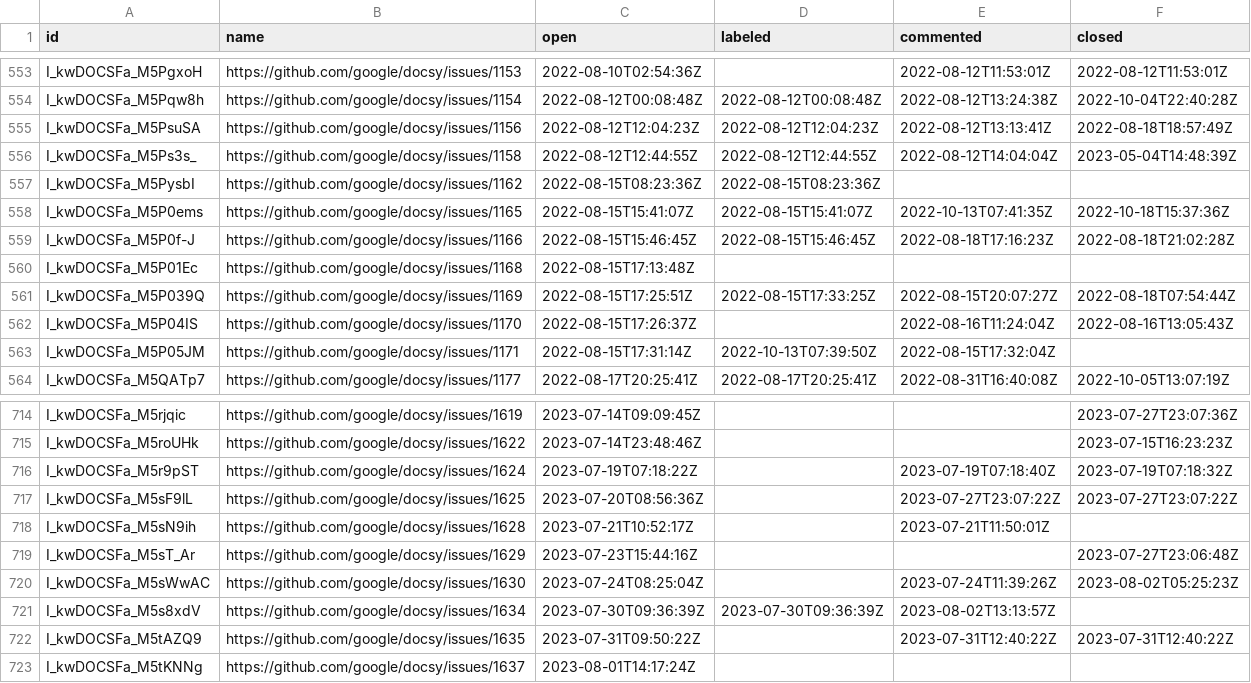
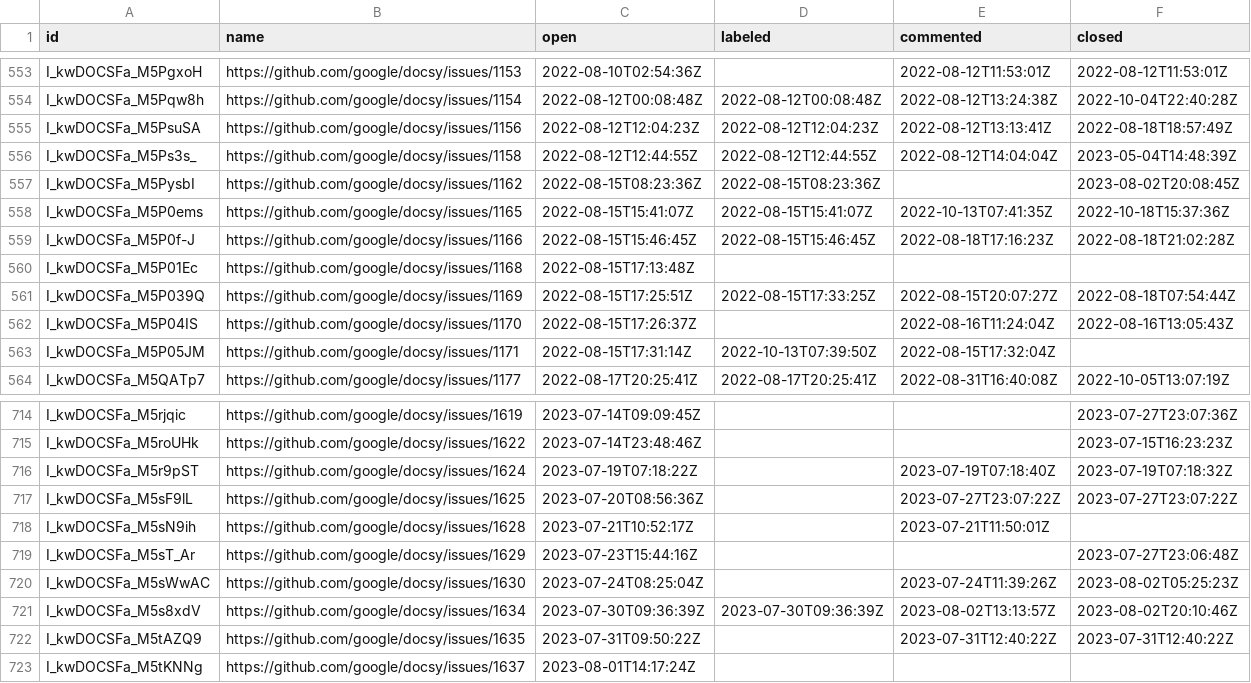
Before and after one commit to deining/docsy-metrics, a CSV file: data/google/docsy/issues.csv, drawn as a sheet; only a part is shown, gaps mark what is left out.

```diff
--- a/data/google/docsy/issues.csv
+++ b/data/google/docsy/issues.csv
@@ -556,3 +556,3 @@ I_kwDOCSFa_M5PsuSA,https://github.com/google/docsy/issues/1156,2022-08-12T12:04:
 I_kwDOCSFa_M5Ps3s_,https://github.com/google/docsy/issues/1158,2022-08-12T12:44:55Z,2022-08-12T12:44:55Z,2022-08-12T14:04:04Z,2023-05-04T14:48:39Z
-I_kwDOCSFa_M5PysbI,https://github.com/google/docsy/issues/1162,2022-08-15T08:23:36Z,2022-08-15T08:23:36Z,,
+I_kwDOCSFa_M5PysbI,https://github.com/google/docsy/issues/1162,2022-08-15T08:23:36Z,2022-08-15T08:23:36Z,,2023-08-02T20:08:45Z
 I_kwDOCSFa_M5P0ems,https://github.com/google/docsy/issues/1165,2022-08-15T15:41:07Z,2022-08-15T15:41:07Z,2022-10-13T07:41:35Z,2022-10-18T15:37:36Z
@@ -720,3 +720,3 @@ I_kwDOCSFa_M5sT_Ar,https://github.com/google/docsy/issues/1629,2023-07-23T15:44:
 I_kwDOCSFa_M5sWwAC,https://github.com/google/docsy/issues/1630,2023-07-24T08:25:04Z,,2023-07-24T11:39:26Z,2023-08-02T05:25:23Z
-I_kwDOCSFa_M5s8xdV,https://github.com/google/docsy/issues/1634,2023-07-30T09:36:39Z,2023-07-30T09:36:39Z,2023-08-02T13:13:57Z,
+I_kwDOCSFa_M5s8xdV,https://github.com/google/docsy/issues/1634,2023-07-30T09:36:39Z,2023-07-30T09:36:39Z,2023-08-02T13:13:57Z,2023-08-02T20:10:46Z
 I_kwDOCSFa_M5tAZQ9,https://github.com/google/docsy/issues/1635,2023-07-31T09:50:22Z,,2023-07-31T12:40:22Z,2023-07-31T12:40:22Z
```
Also changed, not shown: data/google/docsy/pullRequests.csv.
